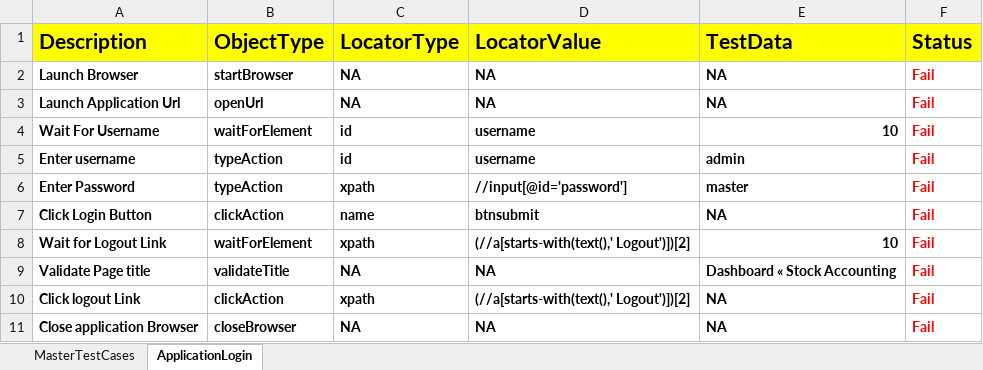
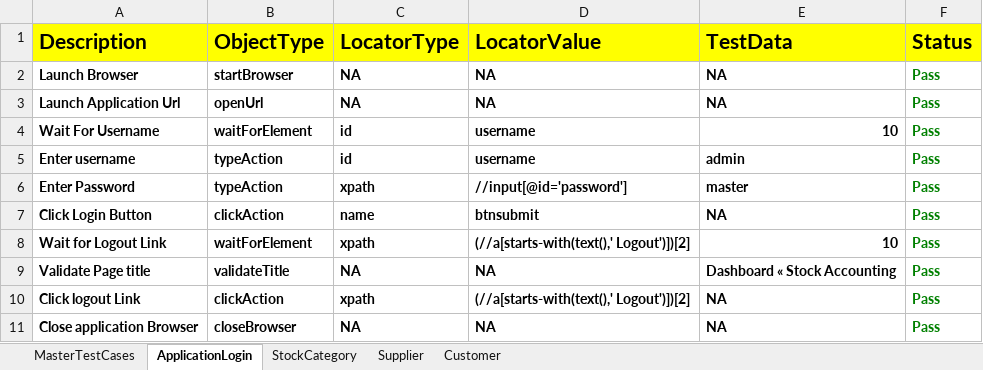
Before and after one commit to RangaReddy12/StockAccounting_Project, an Excel workbook: FileOutput/HybridResults.xlsx, sheet ApplicationLogin, drawn as a sheet; values as stored, in another font and other column widths than the file's, no borders; the diff names each change by its address in the sheet, - before the commit and + after, or states it on an @@ line.

```diff
--- a/FileOutput/HybridResults.xlsx (sheet ApplicationLogin)
+++ b/FileOutput/HybridResults.xlsx (sheet ApplicationLogin)
+sheet tab: StockCategory
+sheet tab: Supplier
+sheet tab: Customer
-F2:F11 (Status): Fail
+F2:F11 (Status): Pass
-F2:F11 text colour: #FF0000
+F2:F11 text colour: #008000
```
Also changed, not shown: sheet MasterTestCases, FileInput/DataEngine.xlsx, 37 other files.
